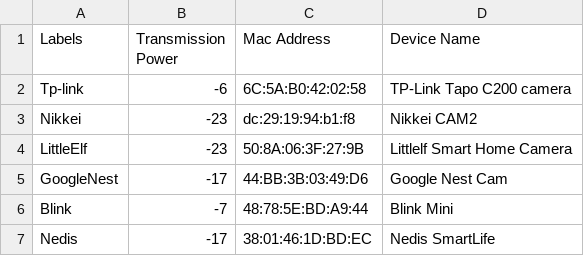
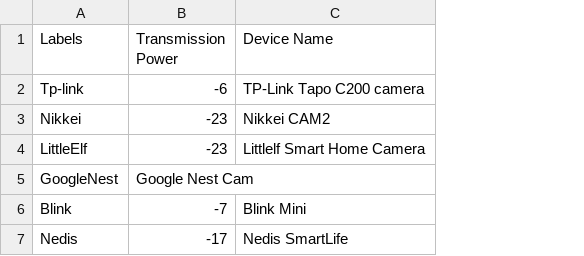
Before and after one commit to P8-Team/App, a CSV file: Data/hard_data.csv, drawn as a sheet; removed rows and columns are numbered as before the commit, all else as after; the diff names each change by its address in the sheet, - before the commit and + after, or states it on an @@ line.

Commit message:
removed mac addresses from hard data

```diff
--- a/Data/hard_data.csv
+++ b/Data/hard_data.csv
-column C (Mac Address), rows 2-7: 6C:5A:B0:42:02:58 | dc:29:19:94:b1:f8 | 50:8A:06:3F:27:9B | 44:BB:3B:03:49:D6 | 48:78:5E:BD:A9:44 | 38:01:46:1D:BD:EC
-B5 (Transmission Power): -17
+B5 (Transmission Power): Google Nest Cam
-C5 (Device Name): Google Nest Cam
+C5 (Device Name): (empty)
```
Also changed, not shown: 1 other file.
